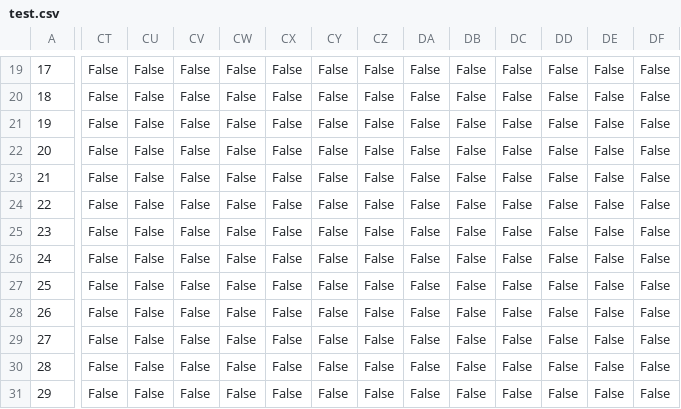
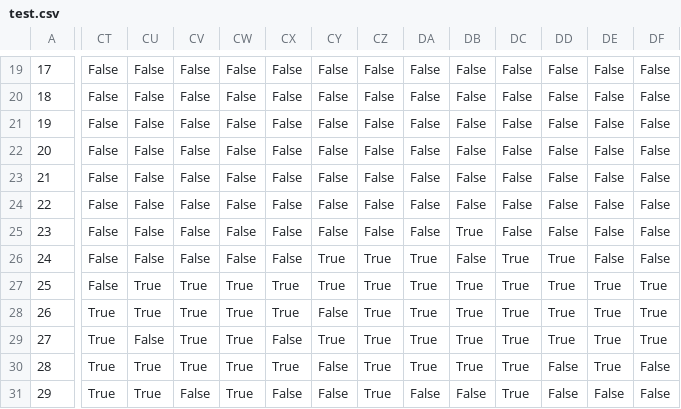
Before and after one commit to aravni2/cs437, a CSV file: test.csv, drawn as a sheet; only a part is shown, gaps mark what is left out; the diff covers the shown part only; the diff names each change by its address in the sheet, - before the commit and + after, or states it on an @@ line.

```diff
--- a/test.csv
+++ b/test.csv
-DB25: False
+DB25: True
-CY26:CY27: False
+CY26:CY27: True
-CZ26:CZ31: False
+CZ26:CZ31: True
-DA26:DA30: False
+DA26:DA30: True
-DC26:DC31: False
+DC26:DC31: True
-DD26:DD29: False
+DD26:DD29: True
-CU27:CU28: False
+CU27:CU28: True
-CV27:CV30: False
+CV27:CV30: True
-CW27:CW31: False
+CW27:CW31: True
-CX27:CX28: False
+CX27:CX28: True
-DB27:DB30: False
+DB27:DB30: True
-DE27:DE30: False
+DE27:DE30: True
-DF27:DF29: False
+DF27:DF29: True
-CT28:CT31: False
+CT28:CT31: True
-CY29: False
+CY29: True
-CU30:CU31: False
+CU30:CU31: True
-CX30: False
+CX30: True
```
Also changed, not shown: 99 edited cells elsewhere in this file, test_contour.csv, test_pad.csv, 1 other file.
